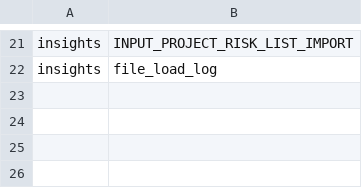
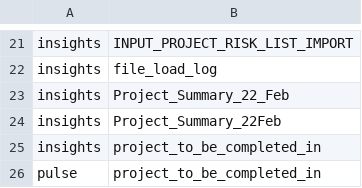
Before and after one commit to Husseinelghoul/database_revamp, a CSV file: config/schema_changes/table_drops.csv, drawn as a sheet; only a part is shown, gaps mark what is left out; the diff names each change by its address in the sheet, - before the commit and + after, or states it on an @@ line.

```diff
--- a/config/schema_changes/table_drops.csv
+++ b/config/schema_changes/table_drops.csv
+row 23: insights | Project_Summary_22_Feb
+row 24: insights | Project_Summary_22Feb
+row 25: insights | project_to_be_completed_in
+row 26: pulse | project_to_be_completed_in
```
Also changed, not shown: config/schema_changes/column_drops.csv.
